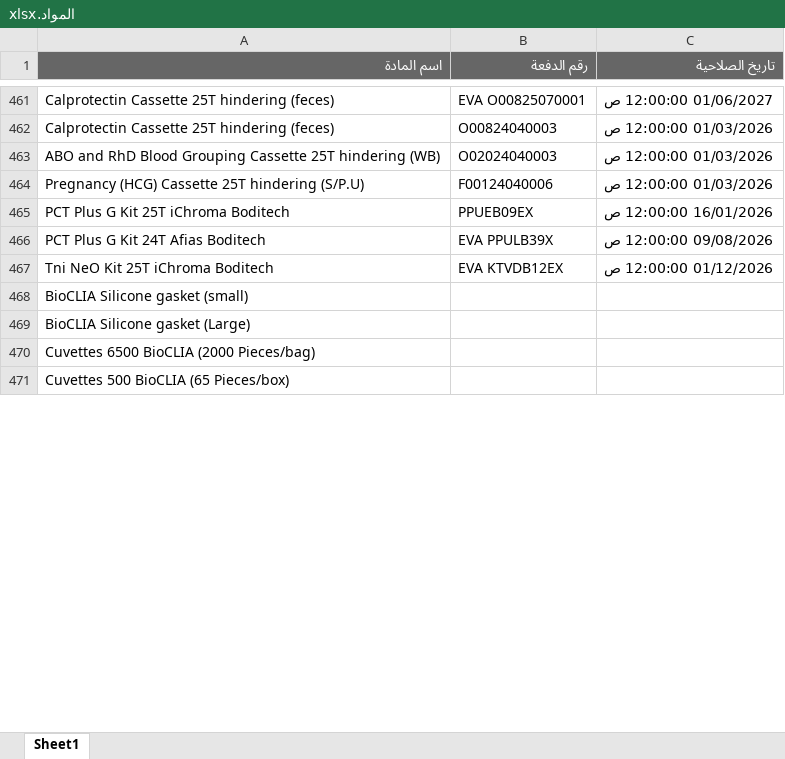
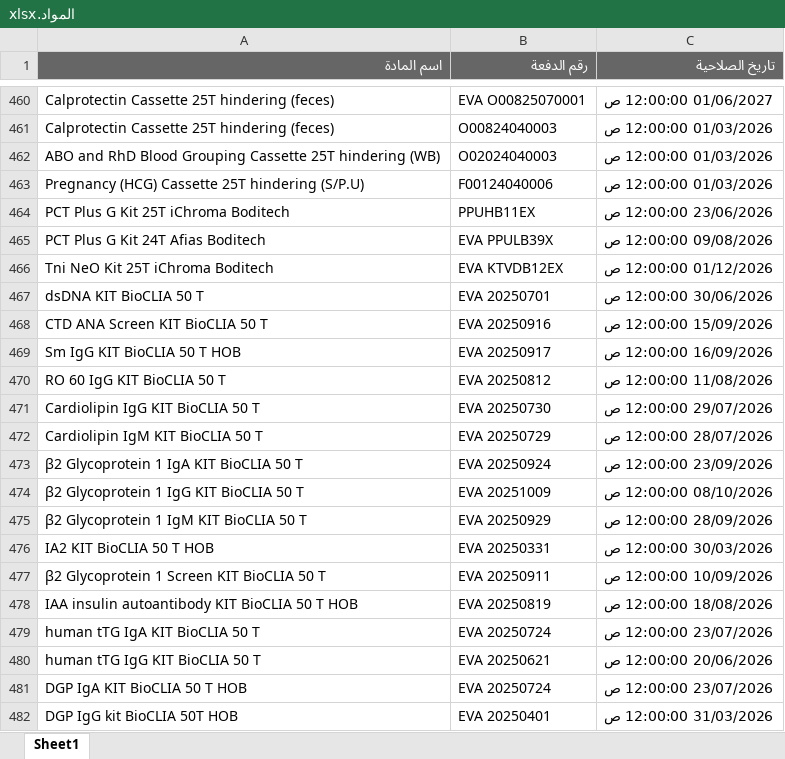
Before and after one commit to abdallawolf92/expiry-check, an Excel workbook: المواد.xlsx, sheet Sheet1, drawn as a sheet; only a part is shown, gaps mark what is left out; the shorter side is filled out with more unchanged rows; values as stored, in another font and other column widths than the file's, no borders; addresses are those after the commit; the diff covers the shown part only; the diff names each change by its address in the sheet, - before the commit and + after, or states it on an @@ line.

Commit message:
Add files via upload

```diff
--- a/المواد.xlsx (sheet Sheet1)
+++ b/المواد.xlsx (sheet Sheet1)
-B464 (رقم الدفعة): PPUEB09EX
+B464 (رقم الدفعة): PPUHB11EX
-C464 (تاريخ الصلاحية): 16/01/2026 12:00:00 ص
+C464 (تاريخ الصلاحية): 23/06/2026 12:00:00 ص
+row 467: dsDNA KIT BioCLIA 50 T | EVA 20250701 | 30/06/2026 12:00:00 ص
+row 468: CTD ANA Screen KIT BioCLIA 50 T | EVA 20250916 | 15/09/2026 12:00:00 ص
+row 469: Sm IgG KIT BioCLIA 50 T HOB | EVA 20250917 | 16/09/2026 12:00:00 ص
+row 470: RO 60 IgG KIT BioCLIA 50 T | EVA 20250812 | 11/08/2026 12:00:00 ص
+row 471: Cardiolipin IgG KIT BioCLIA 50 T | EVA 20250730 | 29/07/2026 12:00:00 ص
+row 472: Cardiolipin IgM KIT BioCLIA 50 T | EVA 20250729 | 28/07/2026 12:00:00 ص
+row 473: β2 Glycoprotein 1 IgA KIT BioCLIA 50 T | EVA 20250924 | 23/09/2026 12:00:00 ص
+row 474: β2 Glycoprotein 1 IgG KIT BioCLIA 50 T | EVA 20251009 | 08/10/2026 12:00:00 ص
+row 475: β2 Glycoprotein 1 IgM KIT BioCLIA 50 T | EVA 20250929 | 28/09/2026 12:00:00 ص
+row 476: IA2 KIT BioCLIA 50 T HOB | EVA 20250331 | 30/03/2026 12:00:00 ص
+row 477: β2 Glycoprotein 1 Screen KIT BioCLIA 50 T | EVA 20250911 | 10/09/2026 12:00:00 ص
+row 478: IAA insulin autoantibody KIT BioCLIA 50 T HOB | EVA 20250819 | 18/08/2026 12:00:00 ص
+row 479: human tTG IgA KIT BioCLIA 50 T | EVA 20250724 | 23/07/2026 12:00:00 ص
+row 480: human tTG IgG KIT BioCLIA 50 T | EVA 20250621 | 20/06/2026 12:00:00 ص
+row 481: DGP IgA KIT BioCLIA 50 T HOB | EVA 20250724 | 23/07/2026 12:00:00 ص
+row 482: DGP IgG kit BioCLIA 50T HOB | EVA 20250401 | 31/03/2026 12:00:00 ص
```
Also changed, not shown: 124 added rows, 37 removed rows and 3 edited cells elsewhere in this sheet.
